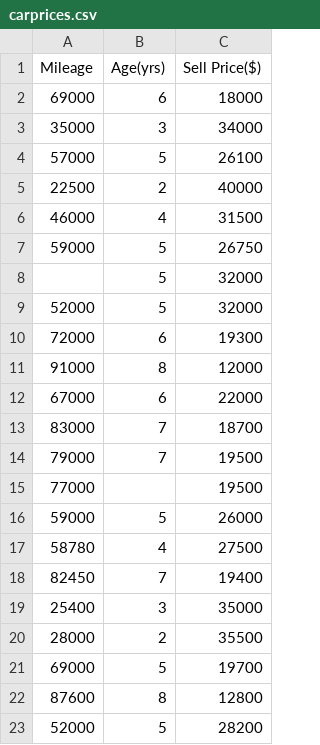
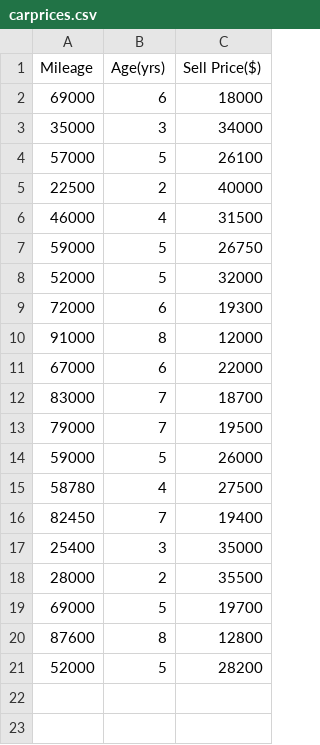
Before and after one commit to zohairahmed007/ML, a CSV file: Linear Regression Example/carprices.csv, drawn as a sheet; the diff names each change by its address in the sheet, - before the commit and + after, or states it on an @@ line.

Commit message:
Add files via upload

```diff
--- a/Linear Regression Example/carprices.csv
+++ b/Linear Regression Example/carprices.csv
-row 8:  | 5 | 32000
-row 15: 77000 |  | 19500
```
